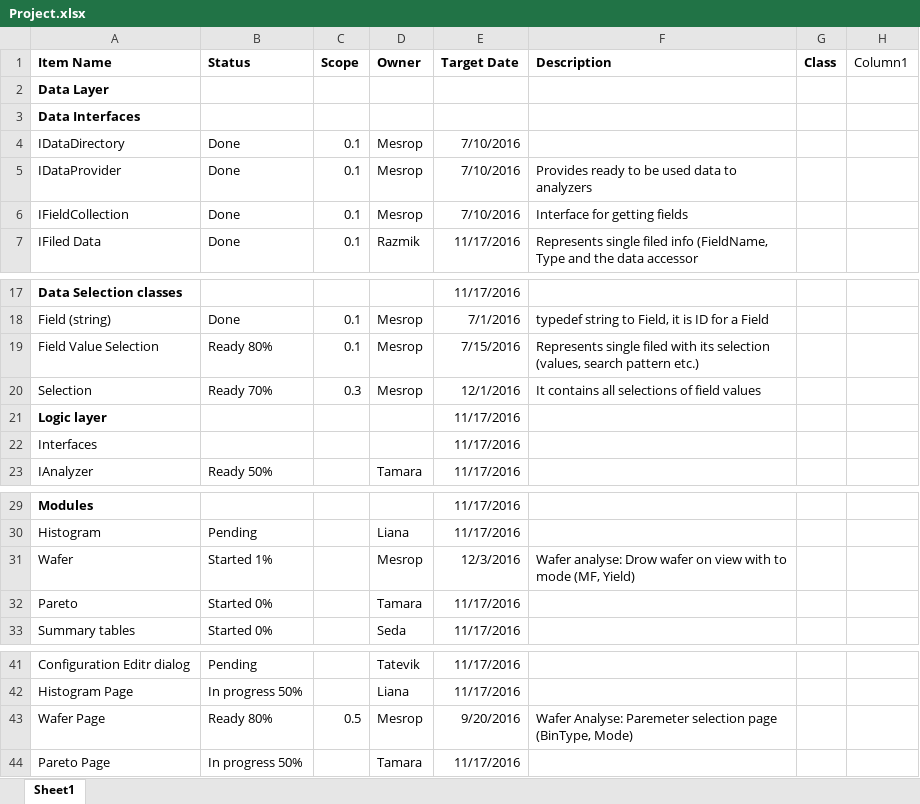
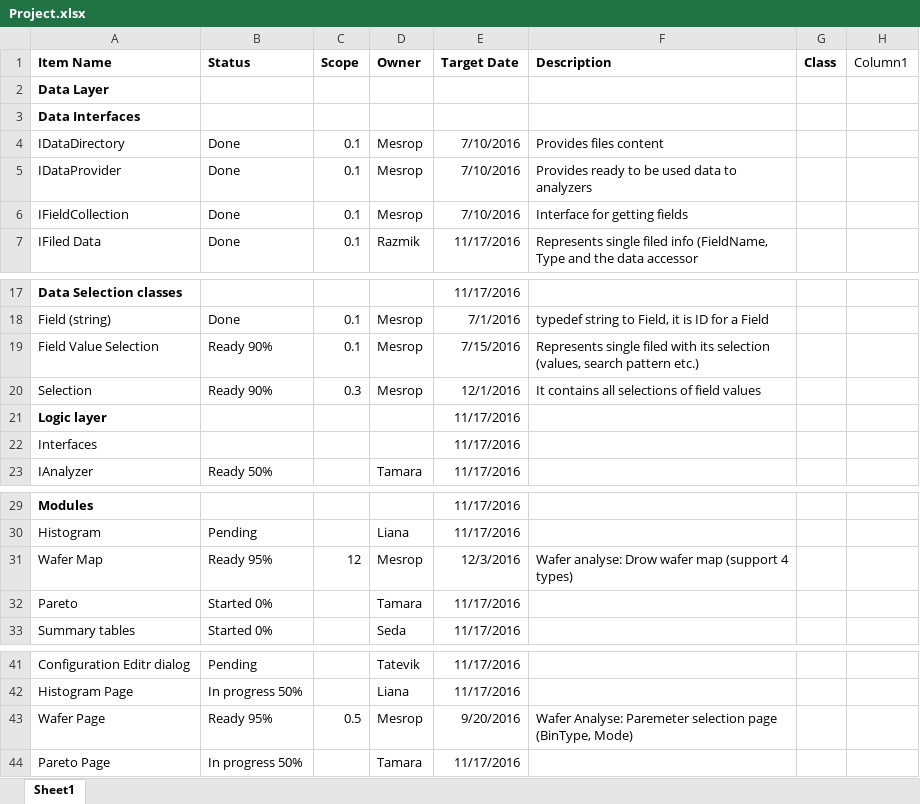
Before and after one commit to Mesrop-Gevorgyan/ATRChipset, an Excel workbook: Doc/Project.xlsx, sheet Sheet1, drawn as a sheet; only a part is shown, gaps mark what is left out; values as stored, in another font and other column widths than the file's, no borders; conditional formats and table styles not drawn; removed rows and columns are numbered as before the commit, all else as after; the diff names each change by its address in the sheet, - before the commit and + after, or states it on an @@ line.

Commit message:
Update

```diff
--- a/Doc/Project.xlsx (sheet Sheet1)
+++ b/Doc/Project.xlsx (sheet Sheet1)
-F4 (Description): (empty)
+F4 (Description): Provides files content
-B19 (Status): Ready 80%
+B19 (Status): Ready 90%
-B20 (Status): Ready 70%
+B20 (Status): Ready 90%
-row 31: Wafer | Started 1% |  | Mesrop | 12/3/2016 | Wafer analyse: Drow wafer on view with to mode (MF, Yield)
+row 31: Wafer Map | Ready 95% | 12 | Mesrop | 12/3/2016 | Wafer analyse: Drow wafer map (support 4 types)
-B43 (Status): Ready 80%
+B43 (Status): Ready 95%
```
